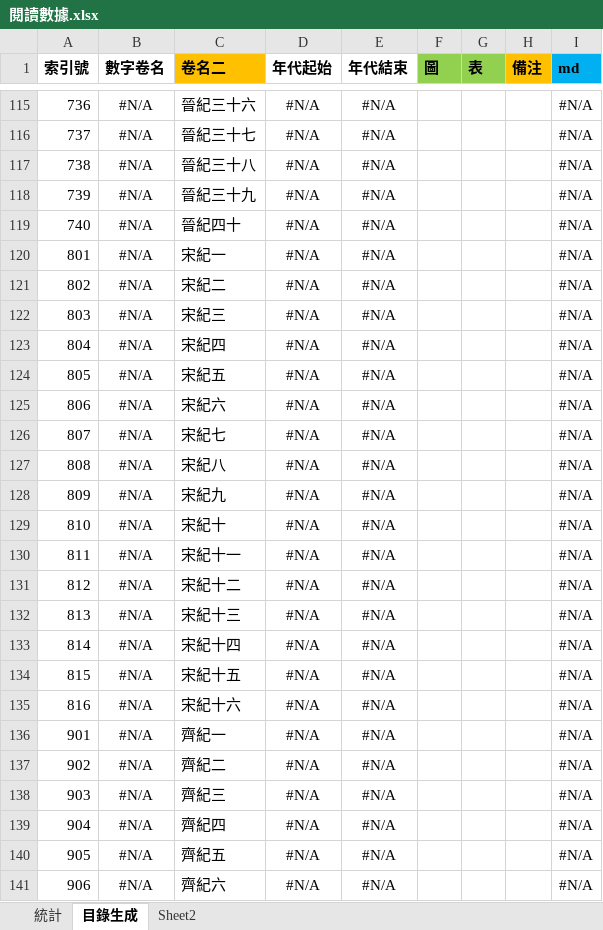
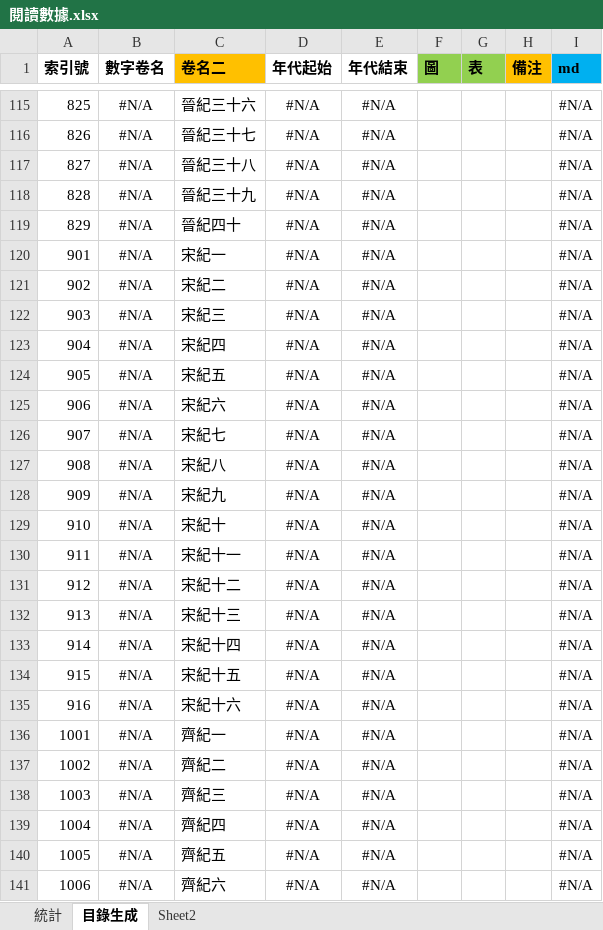
Before and after one commit to gamefang/zizhitongjian, an Excel workbook: 5_筆記/閱讀數據.xlsx, sheet 目錄生成, drawn as a sheet; only a part is shown, gaps mark what is left out; values as stored, in another font and other column widths than the file's, no borders; the diff covers the shown part only; the diff names each change by its address in the sheet, - before the commit and + after, or states it on an @@ line.

```diff
--- a/5_筆記/閱讀數據.xlsx (sheet 目錄生成)
+++ b/5_筆記/閱讀數據.xlsx (sheet 目錄生成)
-A115 (索引號): 736
+A115 (索引號): 825
-A116 (索引號): 737
+A116 (索引號): 826
-A117 (索引號): 738
+A117 (索引號): 827
-A118 (索引號): 739
+A118 (索引號): 828
-A119 (索引號): 740
+A119 (索引號): 829
-A120 (索引號): 801
+A120 (索引號): 901
-A121 (索引號): 802
+A121 (索引號): 902
-A122 (索引號): 803
+A122 (索引號): 903
-A123 (索引號): 804
+A123 (索引號): 904
-A124 (索引號): 805
+A124 (索引號): 905
-A125 (索引號): 806
+A125 (索引號): 906
-A126 (索引號): 807
+A126 (索引號): 907
-A127 (索引號): 808
+A127 (索引號): 908
-A128 (索引號): 809
+A128 (索引號): 909
-A129 (索引號): 810
+A129 (索引號): 910
-A130 (索引號): 811
+A130 (索引號): 911
-A131 (索引號): 812
+A131 (索引號): 912
-A132 (索引號): 813
+A132 (索引號): 913
-A133 (索引號): 814
+A133 (索引號): 914
-A134 (索引號): 815
+A134 (索引號): 915
-A135 (索引號): 816
+A135 (索引號): 916
-A136 (索引號): 901
+A136 (索引號): 1001
-A137 (索引號): 902
+A137 (索引號): 1002
-A138 (索引號): 903
+A138 (索引號): 1003
-A139 (索引號): 904
+A139 (索引號): 1004
-A140 (索引號): 905
+A140 (索引號): 1005
-A141 (索引號): 906
+A141 (索引號): 1006
```
Also changed, not shown: 183 edited cells and cell formats elsewhere in this sheet, sheet 統計, charts or pictures, 15 other files.
